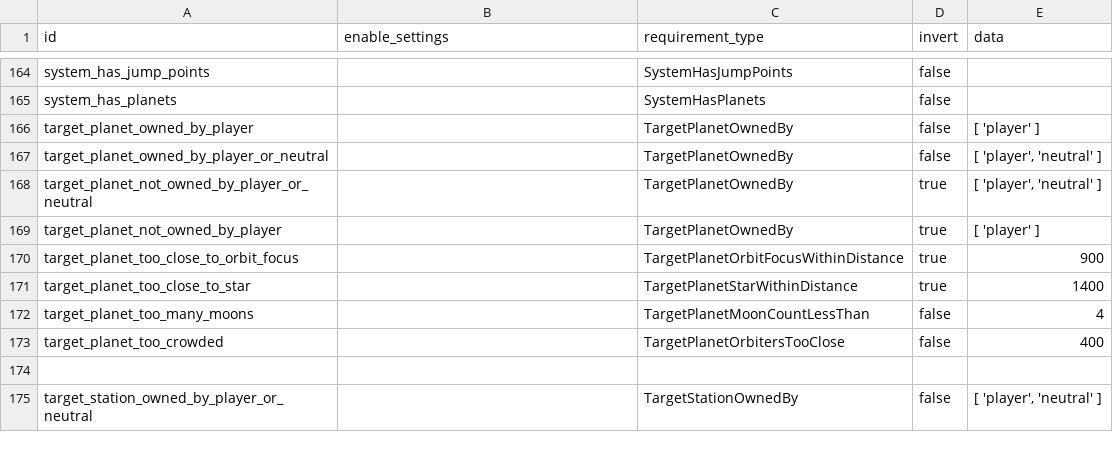
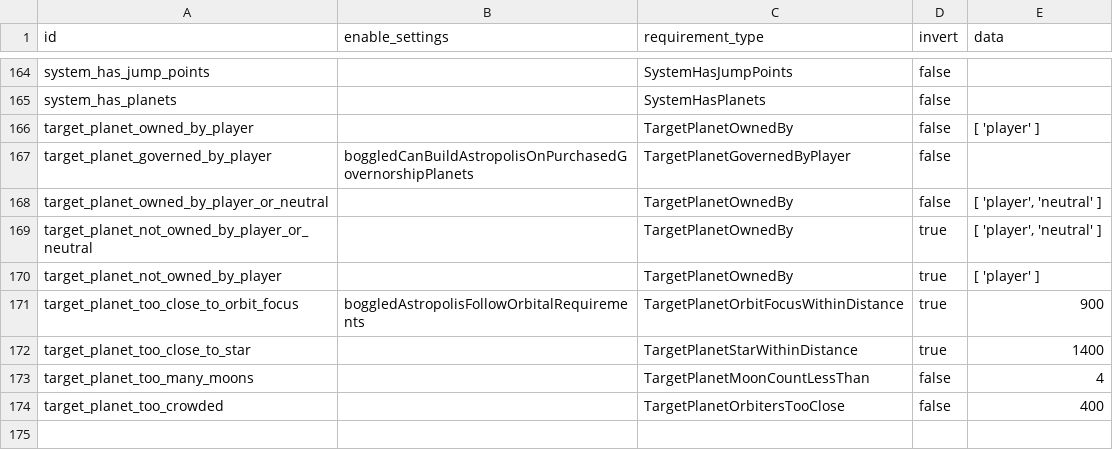
Before and after one commit to boggledstarsector/TASC, a CSV file: data/campaign/terraforming/terraforming_requirement.csv, drawn as a sheet; only a part is shown, gaps mark what is left out; the shorter side is filled out with more unchanged rows.

Commit message:
Fix Astropolis stations being unable to be constructed around planets governed by player. Damn mod interactions

```diff
--- a/data/campaign/terraforming/terraforming_requirement.csv
+++ b/data/campaign/terraforming/terraforming_requirement.csv
@@ -214,2 +214,3 @@ system_has_planets,,SystemHasPlanets,false,
 target_planet_owned_by_player,,TargetPlanetOwnedBy,false,"[ 'player' ]"
+target_planet_governed_by_player,boggledCanBuildAstropolisOnPurchasedGovernorshipPlanets,TargetPlanetGovernedByPlayer,false,
 target_planet_owned_by_player_or_neutral,,TargetPlanetOwnedBy,false,"[ 'player', 'neutral' ]"
@@ -217,3 +218,3 @@ target_planet_not_owned_by_player_or_neutral,,TargetPlanetOwnedBy,true,"[ 'playe
 target_planet_not_owned_by_player,,TargetPlanetOwnedBy,true,"[ 'player' ]"
-target_planet_too_close_to_orbit_focus,,TargetPlanetOrbitFocusWithinDistance,true,900
+target_planet_too_close_to_orbit_focus,boggledAstropolisFollowOrbitalRequirements,TargetPlanetOrbitFocusWithinDistance,true,900
 target_planet_too_close_to_star,,TargetPlanetStarWithinDistance,true,1400
```
Also changed, not shown: data/campaign/terraforming/terraforming_requirements_OR.csv.
